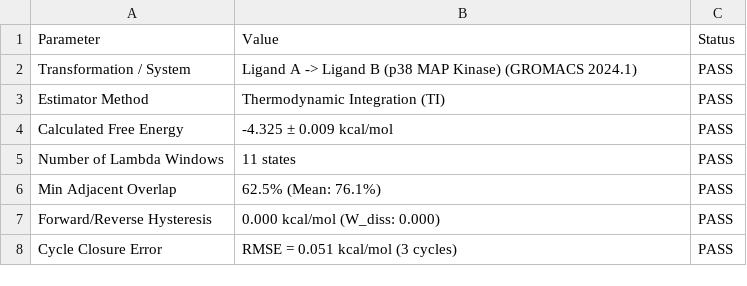
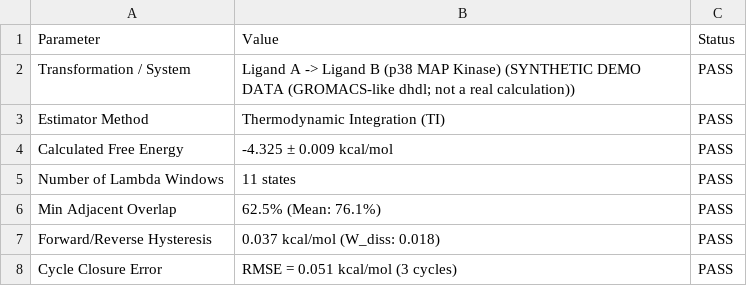
Before and after one commit to sircalch/fepcert, a CSV file: demo_output/fepcert_summary_table.csv, drawn as a sheet.

```diff
--- a/demo_output/fepcert_summary_table.csv
+++ b/demo_output/fepcert_summary_table.csv
@@ -1,3 +1,3 @@
 Parameter,Value,Status
-Transformation / System,Ligand A -> Ligand B (p38 MAP Kinase) (GROMACS 2024.1),PASS
+Transformation / System,Ligand A -> Ligand B (p38 MAP Kinase) (SYNTHETIC DEMO DATA (GROMACS-like dhdl; not a real calculation)),PASS
 Estimator Method,Thermodynamic Integration (TI),PASS
@@ -6,3 +6,3 @@ Number of Lambda Windows,11 states,PASS
 Min Adjacent Overlap,62.5% (Mean: 76.1%),PASS
-Forward/Reverse Hysteresis,0.000 kcal/mol (W_diss: 0.000),PASS
+Forward/Reverse Hysteresis,0.037 kcal/mol (W_diss: 0.018),PASS
 Cycle Closure Error,RMSE = 0.051 kcal/mol (3 cycles),PASS
```
Also changed, not shown: 17 other files.
